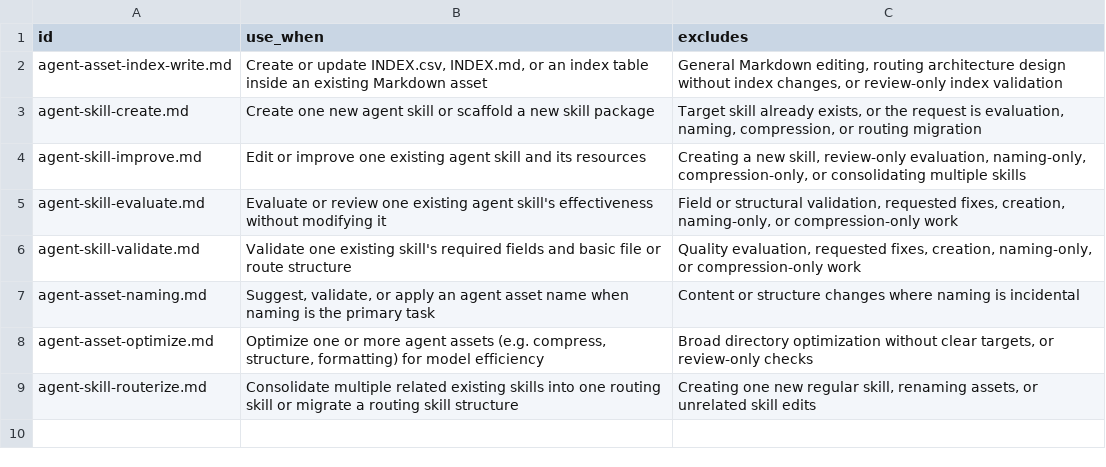
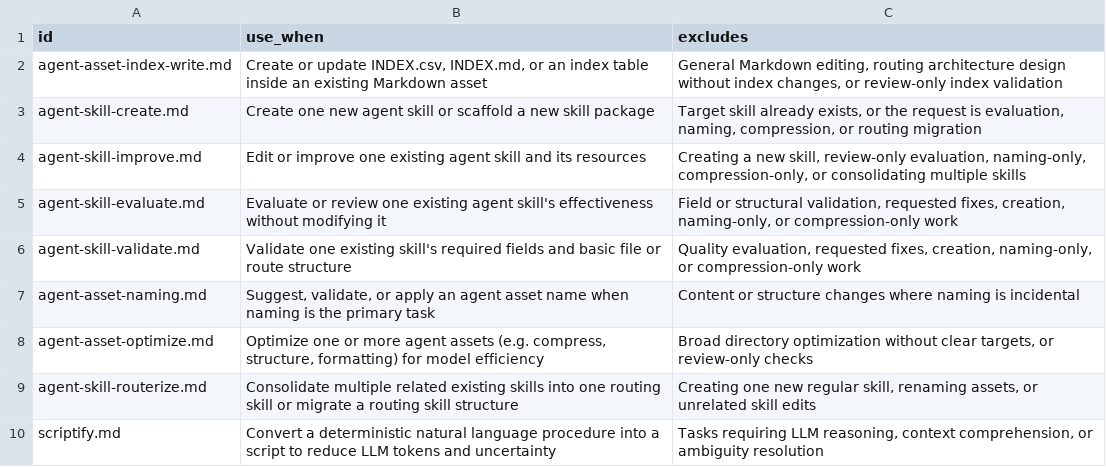
Before and after one commit to mols3131d/mols-agent-assets, a CSV file: src/skills/agent-asset-studio/workflows/INDEX.csv, drawn as a sheet; the diff names each change by its address in the sheet, - before the commit and + after, or states it on an @@ line.

Commit message:
docs: agent-asset-studio 스킬을 src로 배포

```diff
--- a/src/skills/agent-asset-studio/workflows/INDEX.csv
+++ b/src/skills/agent-asset-studio/workflows/INDEX.csv
+row 10: scriptify.md | Convert a deterministic natural language procedure into a script to reduce LLM tokens and uncertainty | Tasks requiring LLM reasoning, context comprehension, or ambiguity resolution
```
Also changed, not shown: 7 other files.
